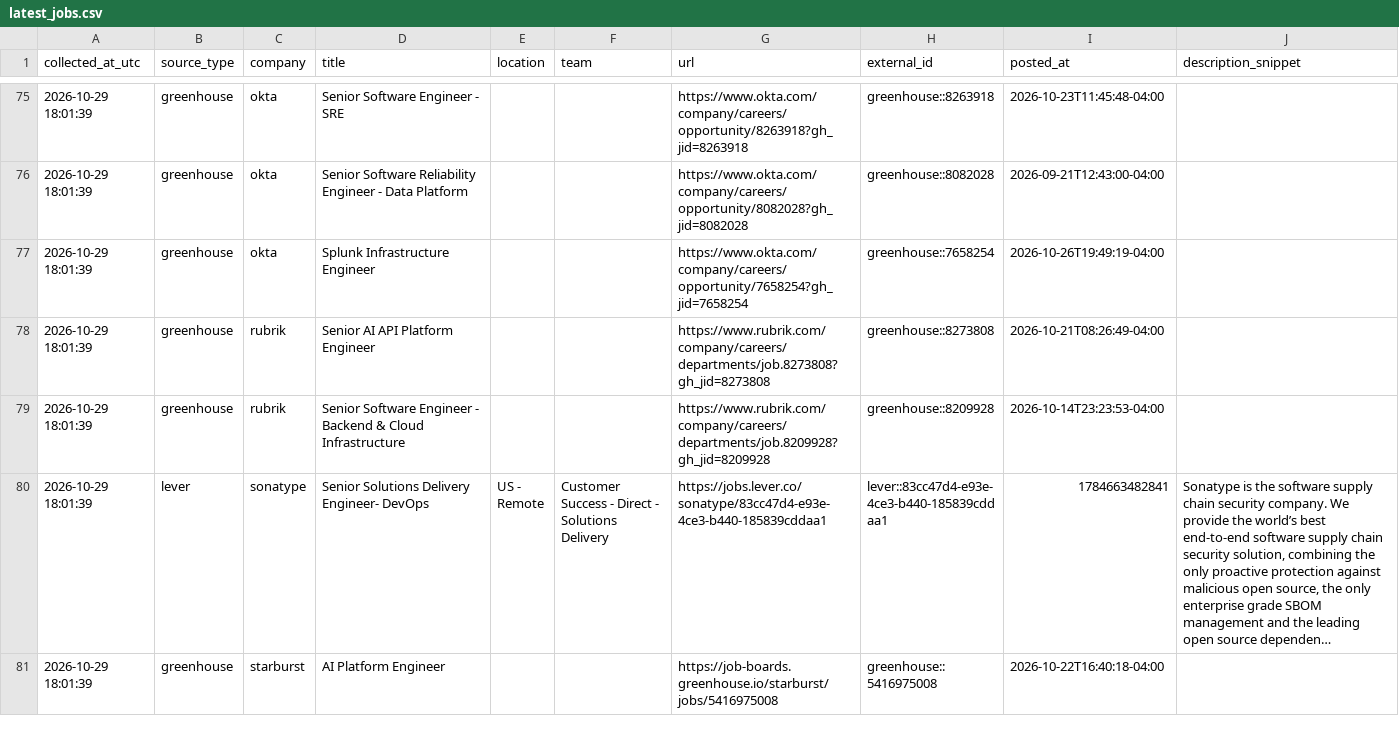
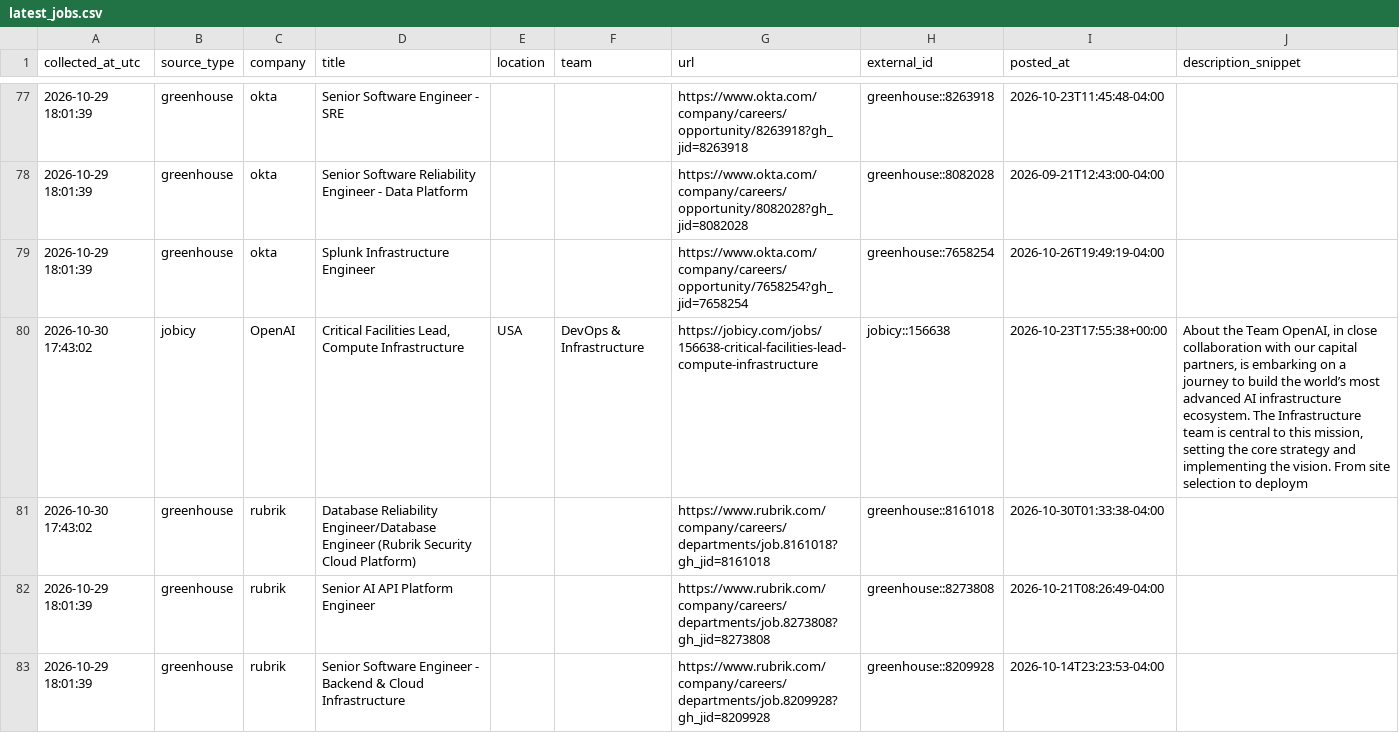
Before and after one commit to marmuzevichv/job-collector, a CSV file: latest_jobs.csv, drawn as a sheet; only a part is shown, gaps mark what is left out; the shorter side is filled out with more unchanged rows; long unchanged cells end in …; the diff covers the shown part only.

```diff
--- a/latest_jobs.csv
+++ b/latest_jobs.csv
@@ -77,2 +79,4 @@ collected_at_utc,source_type,company,title,location,team,url,external_id,posted_
 2026-10-29 18:01:39,greenhouse,okta,Splunk Infrastructure Engineer,,,https://www.okta.com/company/careers/opportunity/7658254?gh_jid=7658254,greenhouse::7658254,2026-10-26T19:49:19-04:00,
+2026-10-30 17:43:02,jobicy,OpenAI,"Critical Facilities Lead, Compute Infrastructure",USA,DevOps & Infrastructure,https://jobicy.com/jobs/156638-critical-facilities-lead-compute-infrastructure,jobicy::156638,2026-10-23T17:55:38+00:00,"About the Team OpenAI, in close collaboration with our capital partners, is embarking on a journey to build the world’s most advanced AI infrastructure ecosystem. The Infrastructure team is central to this mission, setting the core strategy and implementing the vision. From site selection to deploym"
+2026-10-30 17:43:02,greenhouse,rubrik,Database Reliability Engineer/Database Engineer (Rubrik Security Cloud Platform),,,https://www.rubrik.com/company/careers/departments/job.8161018?gh_jid=8161018,greenhouse::8161018,2026-10-30T01:33:38-04:00,
 2026-10-29 18:01:39,greenhouse,rubrik,Senior AI API Platform Engineer,,,https://www.rubrik.com/company/careers/departments/job.8273808?gh_jid=8273808,greenhouse::8273808,2026-10-21T08:26:49-04:00,
```
Also changed, not shown: 3 added rows elsewhere in this file, 3 other files.
